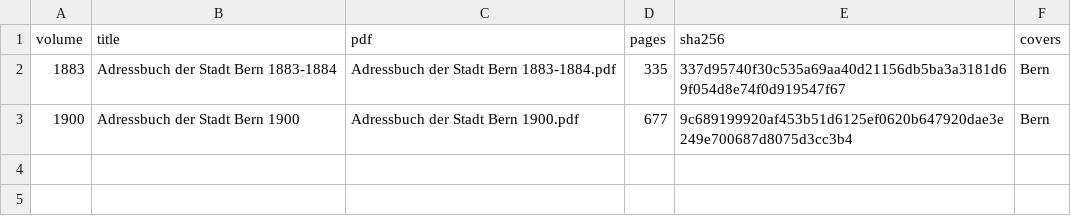
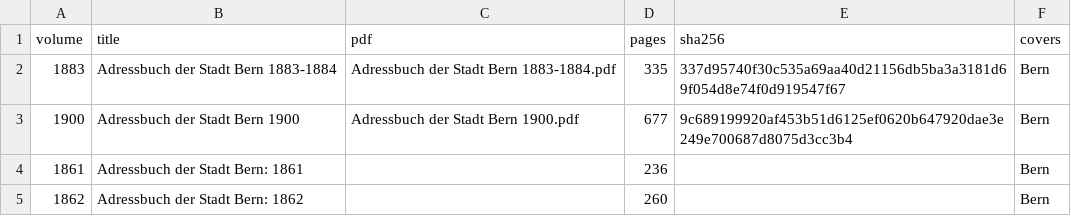
Before and after one commit to thodel/adressbuecher-bern, a CSV file: data/csv/00_volumes.csv, drawn as a sheet; the diff names each change by its address in the sheet, - before the commit and + after, or states it on an @@ line.

```diff
--- a/data/csv/00_volumes.csv
+++ b/data/csv/00_volumes.csv
+row 4: 1861 | Adressbuch der Stadt Bern: 1861 |  | 236 |  | Bern
+row 5: 1862 | Adressbuch der Stadt Bern: 1862 |  | 260 |  | Bern
```
Also changed, not shown: 22 other files.
